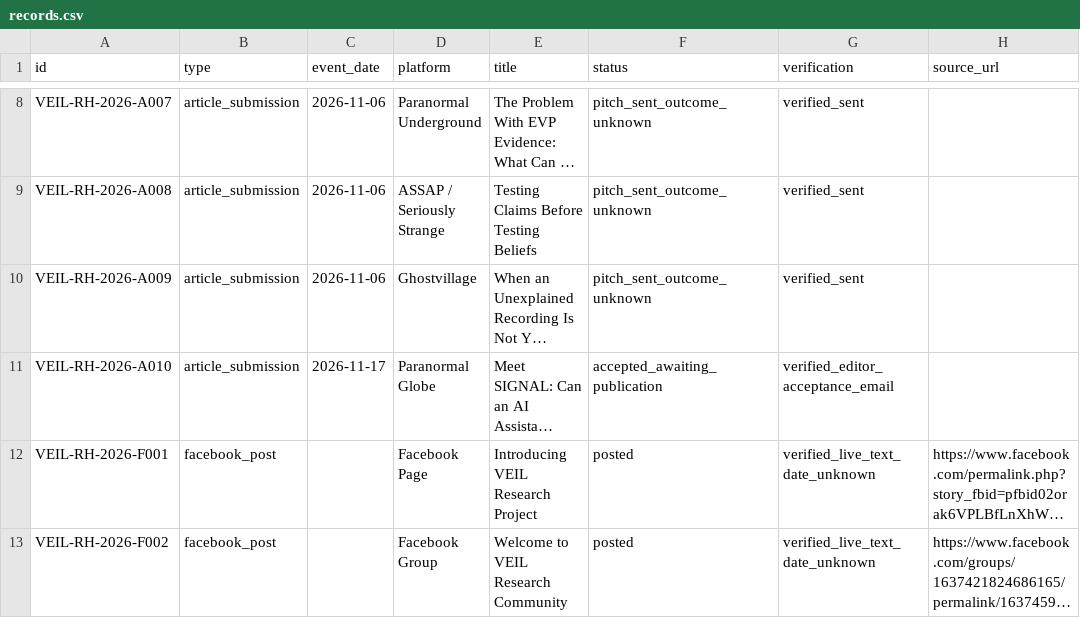
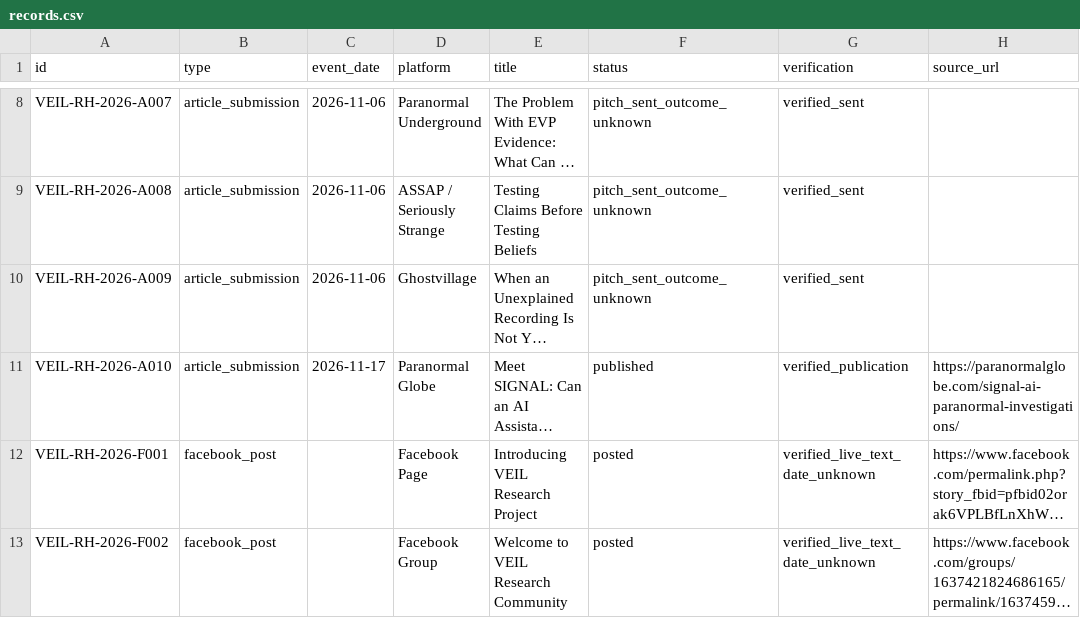
Before and after one commit to veilresearchproject/veil-research-project, a CSV file: research-library/history/records.csv, drawn as a sheet; only a part is shown, gaps mark what is left out; long unchanged cells end in …; the diff names each change by its address in the sheet, - before the commit and + after, or states it on an @@ line.

Commit message:
Record verified November 22 SIGNAL article publication

```diff
--- a/research-library/history/records.csv
+++ b/research-library/history/records.csv
-F11 (status): accepted_awaiting_publication
+F11 (status): published
-G11 (verification): verified_editor_acceptance_email
+G11 (verification): verified_publication
-H11 (source_url): (empty)
+H11 (source_url): https://paranormalglobe.com/signal-ai-paranormal-investigations/
```
